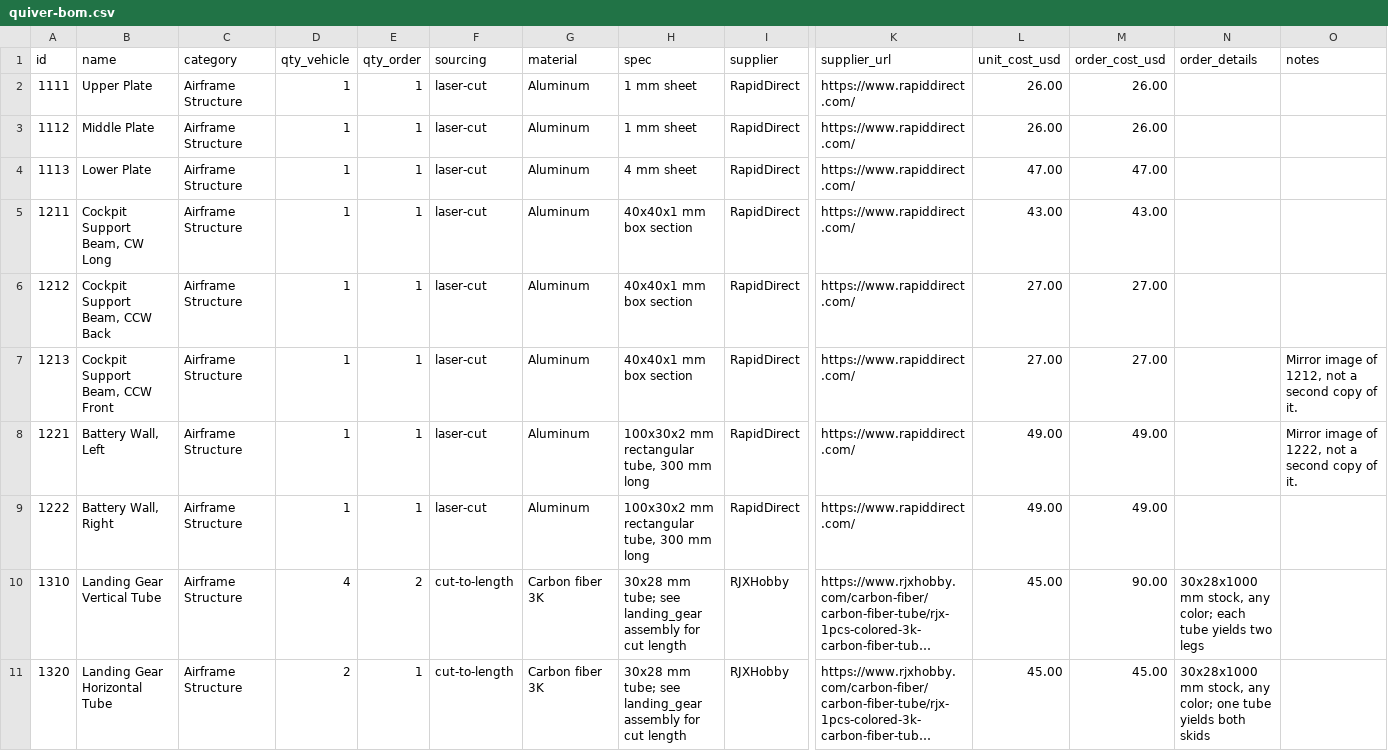
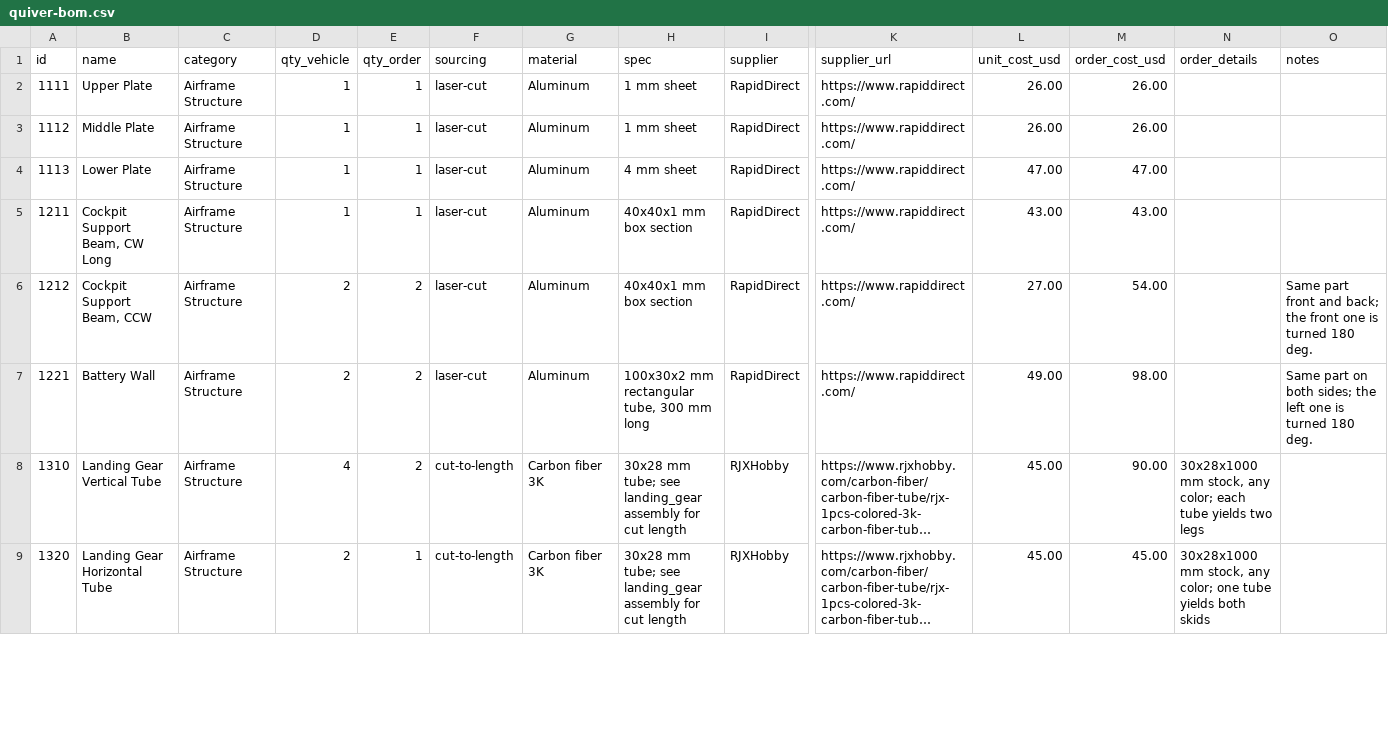
Before and after one commit to Arrow-air/project-quiver, a CSV file: docs/Manufacturing/quiver-bom.csv, drawn as a sheet; only a part is shown, gaps mark what is left out; long unchanged cells end in …; removed rows and columns are numbered as before the commit, all else as after; rows hold the shown columns only; the diff covers the shown part only; the diff names each change by its address in the sheet, - before the commit and + after, or states it on an @@ line.

Commit message:
fix(cad): one adapter, tube joint, battery wall and CCW beam part, turned not mirrored
Thomas, Oct 19: the landing gear main adapter (one RJX part), the tube joint and the battery wall are each the same part everywhere. The CCW front beam (Fusion component 1213) is the same part as 1212 too. Fusion v148 draws one of each as a mirror image, and the Oct 16 commit split them into handed pairs; that was wrong. Back to main's single parts and STEP files: 1212 x2, 1221 x2, 1330 x4, 1340 x4.

Placed with the same signed pose (adapter, joint) or main's turned pose (wall, front beam), each part lines up with every bore and hole of Fusion's mirror image (21/21, 38/38, 154/154 within 0.05 mm and 0.05 deg; the beam is identical) and with the same plate holes and tube axes. Placement records relabeled, and re-measured where the mirror image was replaced.

```diff
--- a/docs/Manufacturing/quiver-bom.csv
+++ b/docs/Manufacturing/quiver-bom.csv
-B6 (name): Cockpit Support Beam, CCW Back
+B6 (name): Cockpit Support Beam, CCW
-D6 (qty_vehicle): 1
+D6 (qty_vehicle): 2
-E6 (qty_order): 1
+E6 (qty_order): 2
-M6 (order_cost_usd): 27.00
+M6 (order_cost_usd): 54.00
-O6 (notes): (empty)
+O6 (notes): Same part front and back; the front one is turned 180 deg.
-row 7: 1213 | Cockpit Support Beam, CCW Front | Airframe Structure | 1 | 1 | laser-cut | Aluminum | 40x40x1 mm box section | RapidDirect | https://www.rapiddirect.com/ | 27.00 | 27.00 |  | Mirror image of 1212, not a second copy of it.
-B7 (name): Battery Wall, Left
+B7 (name): Battery Wall
-D7 (qty_vehicle): 1
+D7 (qty_vehicle): 2
-E7 (qty_order): 1
+E7 (qty_order): 2
-M7 (order_cost_usd): 49.00
+M7 (order_cost_usd): 98.00
-O7 (notes): Mirror image of 1222, not a second copy of it.
+O7 (notes): Same part on both sides; the left one is turned 180 deg.
-row 9: 1222 | Battery Wall, Right | Airframe Structure | 1 | 1 | laser-cut | Aluminum | 100x30x2 mm rectangular tube, 300 mm long | RapidDirect | https://www.rapiddirect.com/ | 49.00 | 49.00
```
Also changed, not shown: 2 removed rows and 12 edited cells elsewhere in this file, 20 other files.
